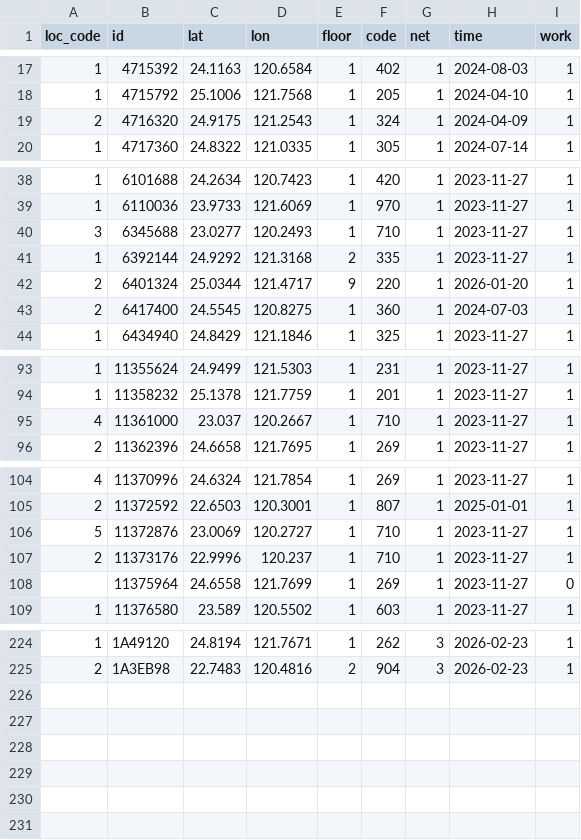
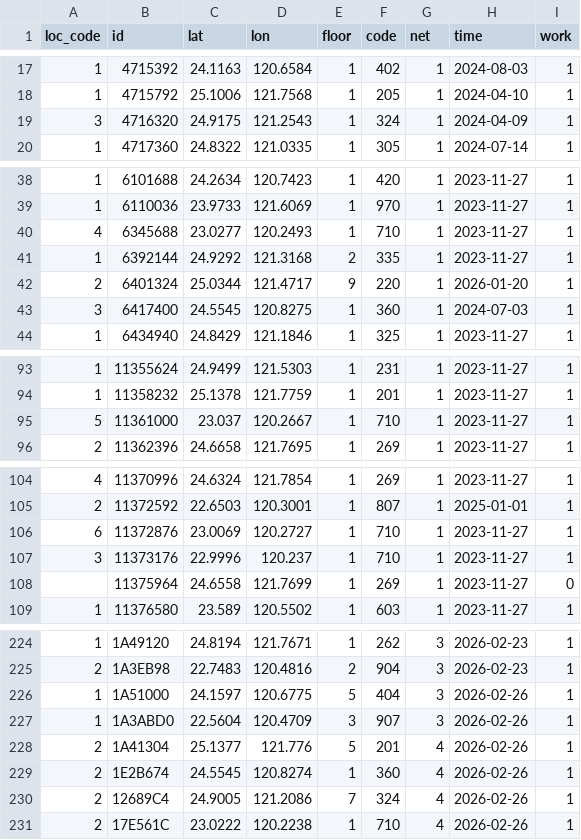
Before and after one commit to ExpTechTW/API, a CSV file: resource/station.csv, drawn as a sheet; only a part is shown, gaps mark what is left out.

```diff
--- a/resource/station.csv
+++ b/resource/station.csv
@@ -18,3 +18,3 @@ loc_code,id,lat,lon,floor,code,net,time,work
 1,4715792,25.1006,121.7568,1,205,1,2024-04-10,1
-2,4716320,24.9175,121.2543,1,324,1,2024-04-09,1
+3,4716320,24.9175,121.2543,1,324,1,2024-04-09,1
 1,4717360,24.8322,121.0335,1,305,1,2024-07-14,1
@@ -39,6 +39,6 @@ loc_code,id,lat,lon,floor,code,net,time,work
 1,6110036,23.9733,121.6069,1,970,1,2023-11-27,1
-3,6345688,23.0277,120.2493,1,710,1,2023-11-27,1
+4,6345688,23.0277,120.2493,1,710,1,2023-11-27,1
 1,6392144,24.9292,121.3168,2,335,1,2023-11-27,1
 2,6401324,25.0344,121.4717,9,220,1,2026-01-20,1
-2,6417400,24.5545,120.8275,1,360,1,2024-07-03,1
+3,6417400,24.5545,120.8275,1,360,1,2024-07-03,1
 1,6434940,24.8429,121.1846,1,325,1,2023-11-27,1
@@ -94,3 +94,3 @@ loc_code,id,lat,lon,floor,code,net,time,work
 1,11358232,25.1378,121.7759,1,201,1,2023-11-27,1
-4,11361000,23.037,120.2667,1,710,1,2023-11-27,1
+5,11361000,23.037,120.2667,1,710,1,2023-11-27,1
 2,11362396,24.6658,121.7695,1,269,1,2023-11-27,1
@@ -105,4 +105,4 @@ loc_code,id,lat,lon,floor,code,net,time,work
 2,11372592,22.6503,120.3001,1,807,1,2025-01-01,1
-5,11372876,23.0069,120.2727,1,710,1,2023-11-27,1
-2,11373176,22.9996,120.237,1,710,1,2023-11-27,1
+6,11372876,23.0069,120.2727,1,710,1,2023-11-27,1
+3,11373176,22.9996,120.237,1,710,1,2023-11-27,1
 ,11375964,24.6558,121.7699,1,269,1,2023-11-27,0
@@ -225 +225,7 @@ loc_code,id,lat,lon,floor,code,net,time,work
 2,1A3EB98,22.7483,120.4816,2,904,3,2026-02-23,1
+1,1A51000,24.1597,120.6775,5,404,3,2026-02-26,1
+1,1A3ABD0,22.5604,120.4709,3,907,3,2026-02-26,1
+2,1A41304,25.1377,121.776,5,201,4,2026-02-26,1
+2,1E2B674,24.5545,120.8274,1,360,4,2026-02-26,1
+2,12689C4,24.9005,121.2086,7,324,4,2026-02-26,1
+2,17E561C,23.0222,120.2238,1,710,4,2026-02-26,1
```
